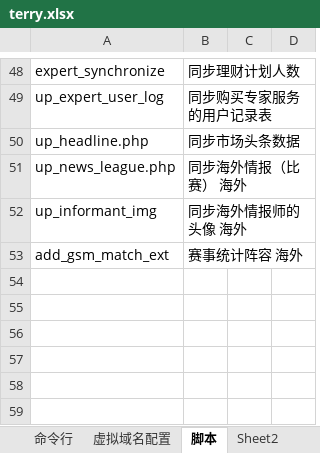
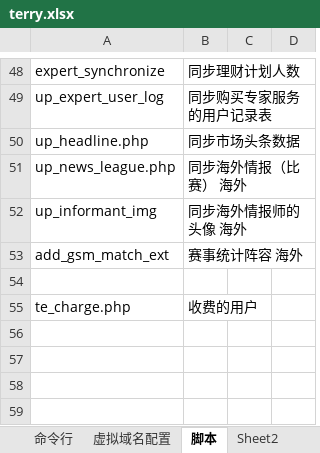
Before and after one commit to ldxterry/terry, an Excel workbook: information/terry.xlsx, sheet 脚本, drawn as a sheet; only a part is shown, gaps mark what is left out; values as stored, in another font and other column widths than the file's, no borders; the diff names each change by its address in the sheet, - before the commit and + after, or states it on an @@ line.

```diff
--- a/information/terry.xlsx (sheet 脚本)
+++ b/information/terry.xlsx (sheet 脚本)
-row 55: (empty)
+row 55: te_charge.php | 收费的用户
```
